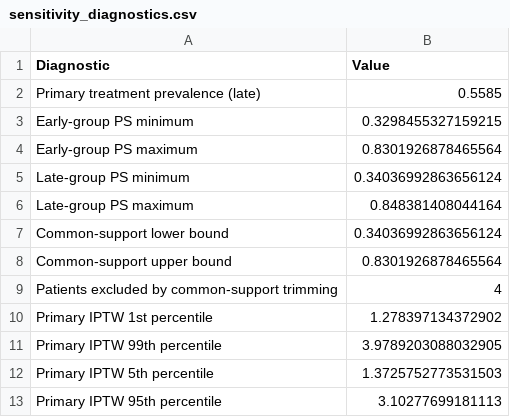
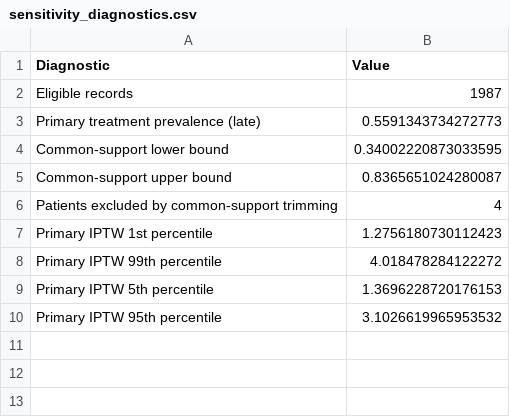
Before and after one commit to Majed-MD-AI/GLP1-Target-Trial-Emulation, a CSV file: results/sensitivity_diagnostics.csv, drawn as a sheet.

Commit message:
Refresh sensitivity diagnostics after eligibility alignment

```diff
--- a/results/sensitivity_diagnostics.csv
+++ b/results/sensitivity_diagnostics.csv
@@ -1,13 +1,10 @@
 Diagnostic,Value
-Primary treatment prevalence (late),0.5585
-Early-group PS minimum,0.3298455327159215
-Early-group PS maximum,0.8301926878465564
-Late-group PS minimum,0.34036992863656124
-Late-group PS maximum,0.848381408044164
-Common-support lower bound,0.34036992863656124
-Common-support upper bound,0.8301926878465564
+Eligible records,1987
+Primary treatment prevalence (late),0.5591343734272773
+Common-support lower bound,0.34002220873033595
+Common-support upper bound,0.8365651024280087
 Patients excluded by common-support trimming,4
-Primary IPTW 1st percentile,1.278397134372902
-Primary IPTW 99th percentile,3.9789203088032905
-Primary IPTW 5th percentile,1.3725752773531503
-Primary IPTW 95th percentile,3.10277699181113
+Primary IPTW 1st percentile,1.2756180730112423
+Primary IPTW 99th percentile,4.018478284122272
+Primary IPTW 5th percentile,1.3696228720176153
+Primary IPTW 95th percentile,3.1026619965953532
```
